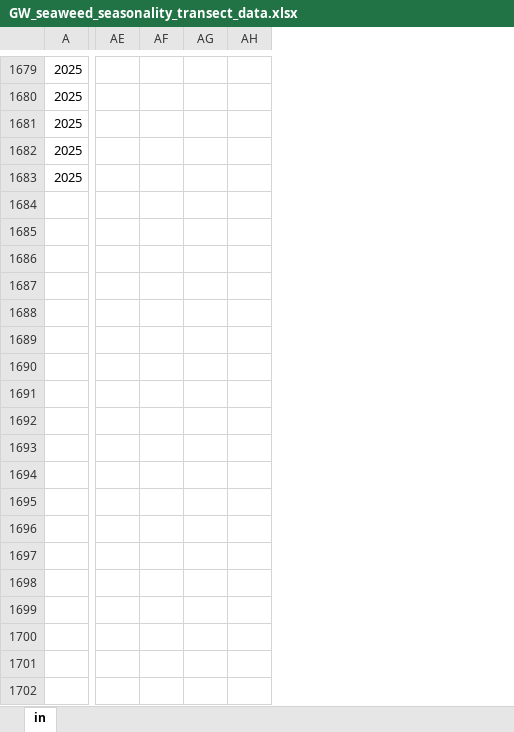
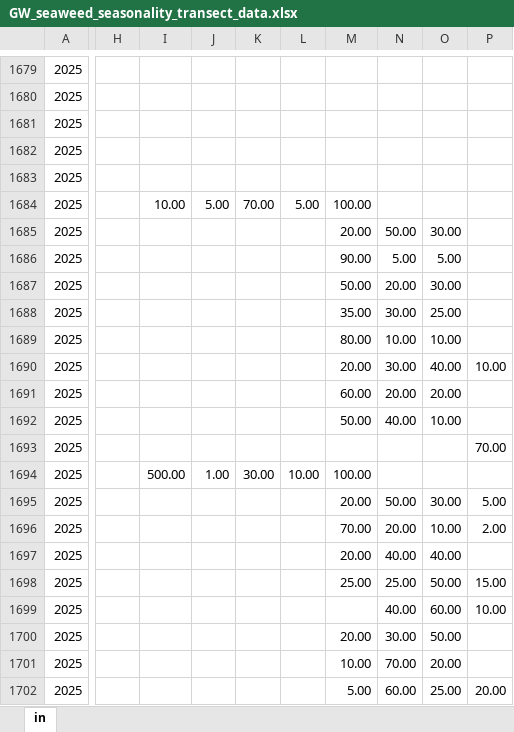
Before and after one commit to siobhanschenk/GW_seaweed_seasonality_transects, an Excel workbook: GW_seaweed_seasonality_transect_data.xlsx, sheet in, drawn as a sheet; only a part is shown, gaps mark what is left out; values as stored, in another font and other column widths than the file's, no borders; removed rows and columns are numbered as before the commit, all else as after; rows hold the shown columns only; the diff covers the shown part only; the diff names each change by its address in the sheet, - before the commit and + after, or states it on an @@ line.

Commit message:
may 2025 transects

```diff
--- a/GW_seaweed_seasonality_transect_data.xlsx (sheet in)
+++ b/GW_seaweed_seasonality_transect_data.xlsx (sheet in)
@@ column H unhidden, empty @@
@@ column I unhidden, empty @@
@@ column J unhidden, empty @@
@@ column K unhidden, empty @@
@@ column L unhidden, empty @@
@@ column M unhidden, empty @@
@@ column N unhidden, empty @@
@@ column O unhidden, empty @@
@@ column P unhidden, empty @@
@@ column AE hidden, empty @@
@@ column AF hidden, empty @@
@@ column AG hidden, empty @@
@@ column AH hidden, empty @@
+row 1684: 2025 |  | 10.00 | 5.00 | 70.00 | 5.00 | 100.00
+row 1685: 2025 |  |  |  |  |  | 20.00 | 50.00 | 30.00
+row 1686: 2025 |  |  |  |  |  | 90.00 | 5.00 | 5.00
+row 1687: 2025 |  |  |  |  |  | 50.00 | 20.00 | 30.00
+row 1688: 2025 |  |  |  |  |  | 35.00 | 30.00 | 25.00
+row 1689: 2025 |  |  |  |  |  | 80.00 | 10.00 | 10.00
+row 1690: 2025 |  |  |  |  |  | 20.00 | 30.00 | 40.00 | 10.00
+row 1691: 2025 |  |  |  |  |  | 60.00 | 20.00 | 20.00
+row 1692: 2025 |  |  |  |  |  | 50.00 | 40.00 | 10.00
+row 1693: 2025 |  |  |  |  |  |  |  |  | 70.00
+row 1694: 2025 |  | 500.00 | 1.00 | 30.00 | 10.00 | 100.00
+row 1695: 2025 |  |  |  |  |  | 20.00 | 50.00 | 30.00 | 5.00
+row 1696: 2025 |  |  |  |  |  | 70.00 | 20.00 | 10.00 | 2.00
+row 1697: 2025 |  |  |  |  |  | 20.00 | 40.00 | 40.00
+row 1698: 2025 |  |  |  |  |  | 25.00 | 25.00 | 50.00 | 15.00
+row 1699: 2025 |  |  |  |  |  |  | 40.00 | 60.00 | 10.00
+row 1700: 2025 |  |  |  |  |  | 20.00 | 30.00 | 50.00
+row 1701: 2025 |  |  |  |  |  | 10.00 | 70.00 | 20.00
+row 1702: 2025 |  |  |  |  |  | 5.00 | 60.00 | 25.00 | 20.00
```
Also changed, not shown: 30 added rows, 55 moved rows, 3 added columns, 9 removed columns and 2 edited cells elsewhere in this sheet, hidden cells, 10 other files.
